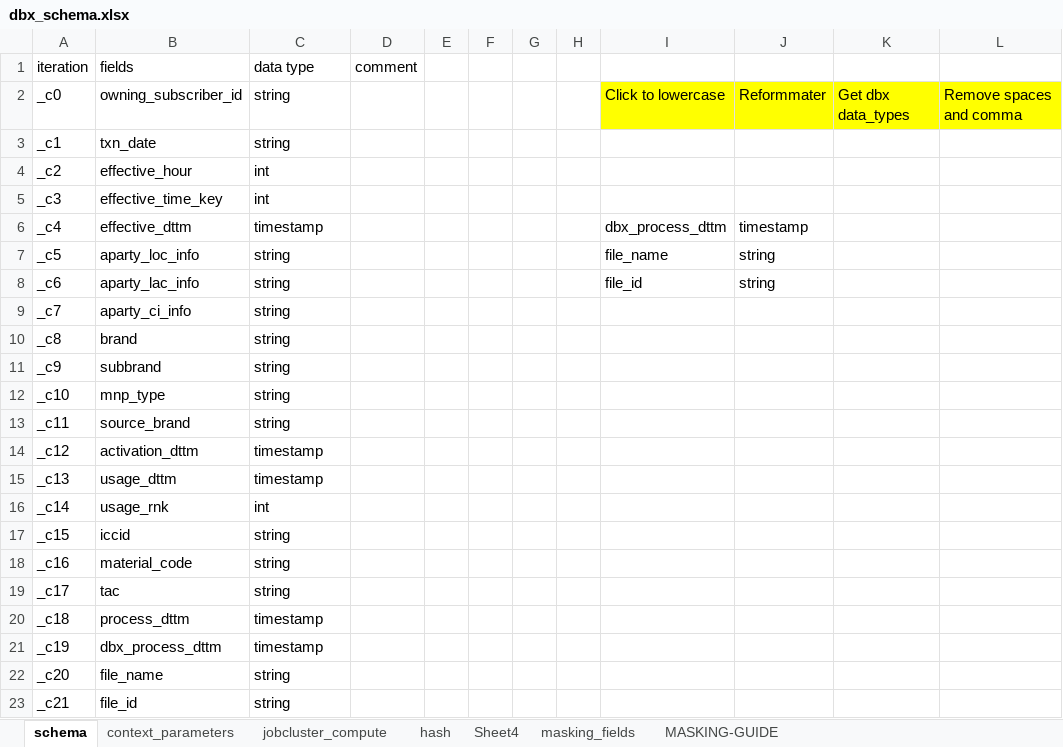
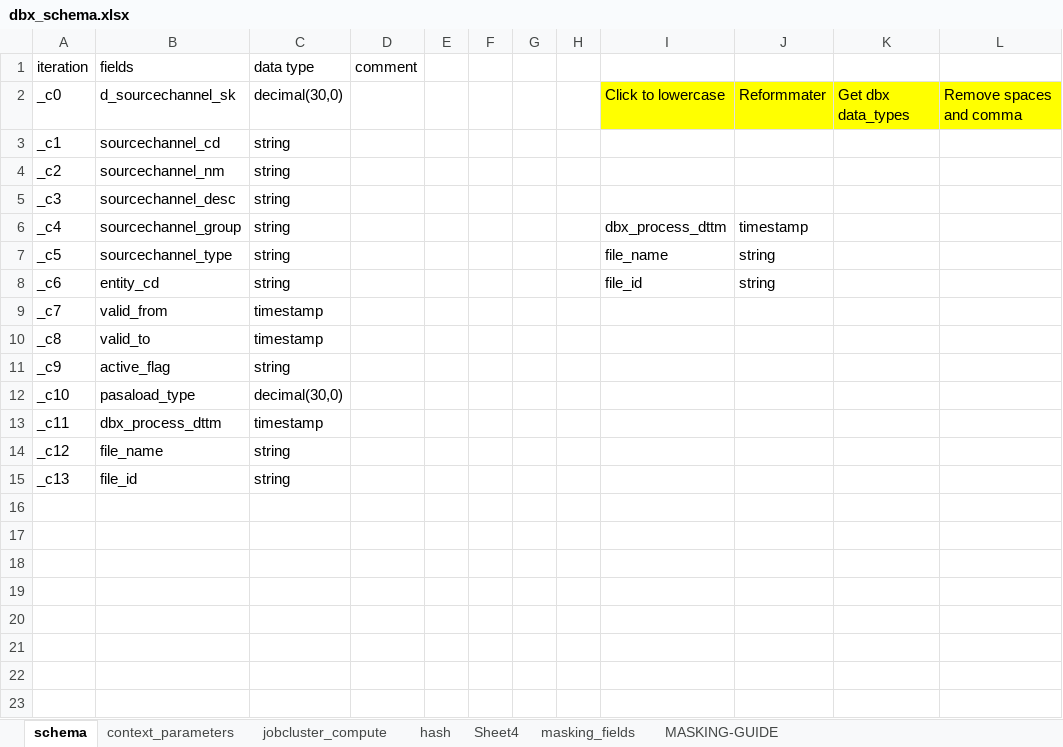
Before and after one commit to SMART-KENNY/DBX_GENERATOR, an Excel workbook: dbx/dbx_schema.xlsx, sheet schema, drawn as a sheet; values as stored, in another font and other column widths than the file's, no borders; charts and pictures not drawn; the diff names each change by its address in the sheet, - before the commit and + after, or states it on an @@ line.

Commit message:
fixed file name convention

```diff
--- a/dbx/dbx_schema.xlsx (sheet schema)
+++ b/dbx/dbx_schema.xlsx (sheet schema)
-B2 (fields): owning_subscriber_id
+B2 (fields): d_sourcechannel_sk
-C2 (data type): string
+C2 (data type): decimal(30,0)
-B3 (fields): txn_date
+B3 (fields): sourcechannel_cd
-B4 (fields): effective_hour
+B4 (fields): sourcechannel_nm
-C4:C5 (data type): int
+C4:C5 (data type): string
-B5 (fields): effective_time_key
+B5 (fields): sourcechannel_desc
-B6 (fields): effective_dttm
+B6 (fields): sourcechannel_group
-C6 (data type): timestamp
+C6 (data type): string
-B7 (fields): aparty_loc_info
+B7 (fields): sourcechannel_type
-B8 (fields): aparty_lac_info
+B8 (fields): entity_cd
-B9 (fields): aparty_ci_info
+B9 (fields): valid_from
-C9:C10 (data type): string
+C9:C10 (data type): timestamp
-B10 (fields): brand
+B10 (fields): valid_to
-B11 (fields): subbrand
+B11 (fields): active_flag
-B12 (fields): mnp_type
+B12 (fields): pasaload_type
-C12 (data type): string
+C12 (data type): decimal(30,0)
-B13 (fields): source_brand
+B13 (fields): dbx_process_dttm
-C13 (data type): string
+C13 (data type): timestamp
-B14 (fields): activation_dttm
+B14 (fields): file_name
-C14:C15 (data type): timestamp
+C14:C15 (data type): string
-B15 (fields): usage_dttm
+B15 (fields): file_id
-row 16: _c14 | usage_rnk | int
-row 17: _c15 | iccid | string
-row 18: _c16 | material_code | string
-row 19: _c17 | tac | string
-row 20: _c18 | process_dttm | timestamp
-row 21: _c19 | dbx_process_dttm | timestamp
-row 22: _c20 | file_name | string
-row 23: _c21 | file_id | string
```
Also changed, not shown: sheet hash, sheet context_parameters, formulas that keep their value, charts or pictures, 2 other files.
